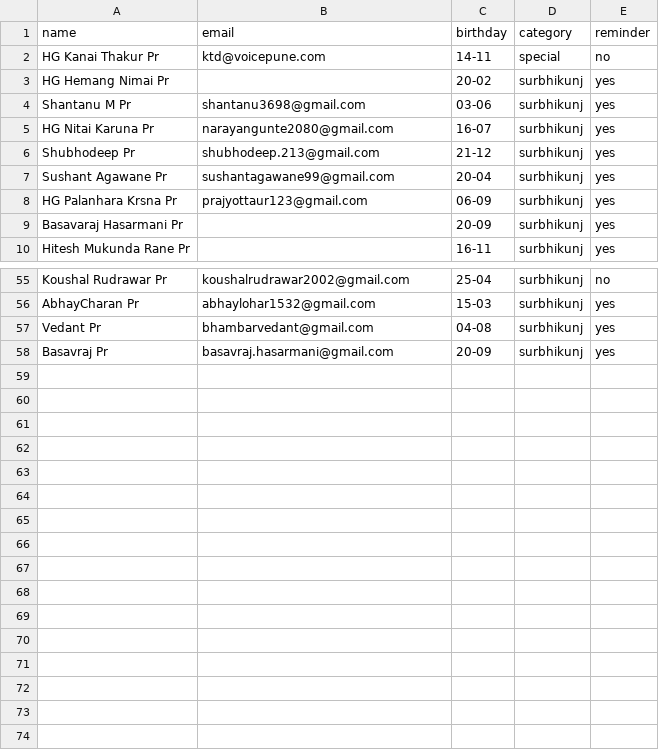
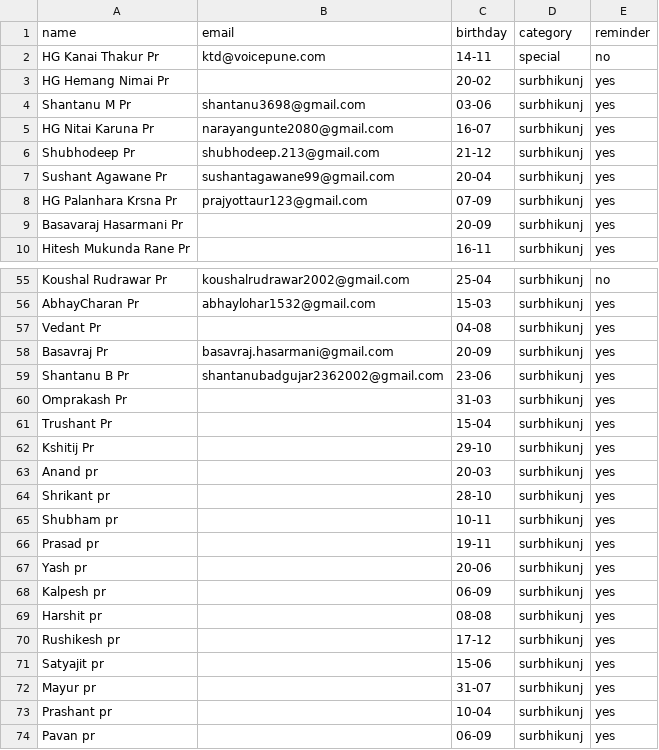
Before and after one commit to pratyushkottawar/Birthday_Mailer, a CSV file: data/birthdays.csv, drawn as a sheet; only a part is shown, gaps mark what is left out.

Commit message:
Update birthdays.csv

```diff
--- a/data/birthdays.csv
+++ b/data/birthdays.csv
@@ -7,3 +7,3 @@ Shubhodeep Pr,shubhodeep.213@gmail.com,21-12,surbhikunj,yes
 Sushant Agawane Pr,sushantagawane99@gmail.com,20-04,surbhikunj,yes
-HG Palanhara Krsna Pr,prajyottaur123@gmail.com,06-09,surbhikunj,yes
+HG Palanhara Krsna Pr,prajyottaur123@gmail.com,07-09,surbhikunj,yes
 Basavaraj Hasarmani Pr,,20-09,surbhikunj,yes
@@ -56,3 +56,19 @@ Koushal Rudrawar Pr,koushalrudrawar2002@gmail.com,25-04,surbhikunj,no
 AbhayCharan Pr,abhaylohar1532@gmail.com,15-03,surbhikunj,yes
-Vedant Pr,bhambarvedant@gmail.com,04-08,surbhikunj,yes
+Vedant Pr,,04-08,surbhikunj,yes
 Basavraj Pr,basavraj.hasarmani@gmail.com,20-09,surbhikunj,yes
+Shantanu B Pr,shantanubadgujar2362002@gmail.com,23-06,surbhikunj,yes
+Omprakash Pr,,31-03,surbhikunj,yes
+Trushant Pr,,15-04,surbhikunj,yes
+Kshitij Pr,,29-10,surbhikunj,yes
+Anand pr,,20-03,surbhikunj,yes
+Shrikant pr,,28-10,surbhikunj,yes
+Shubham pr,,10-11,surbhikunj,yes
+Prasad pr,,19-11,surbhikunj,yes
+Yash pr,,20-06,surbhikunj,yes
+Kalpesh pr,,06-09,surbhikunj,yes
+Harshit pr,,08-08,surbhikunj,yes
+Rushikesh pr,,17-12,surbhikunj,yes
+Satyajit pr,,15-06,surbhikunj,yes
+Mayur pr,,31-07,surbhikunj,yes
+Prashant pr,,10-04,surbhikunj,yes
+Pavan pr,,06-09,surbhikunj,yes
```
